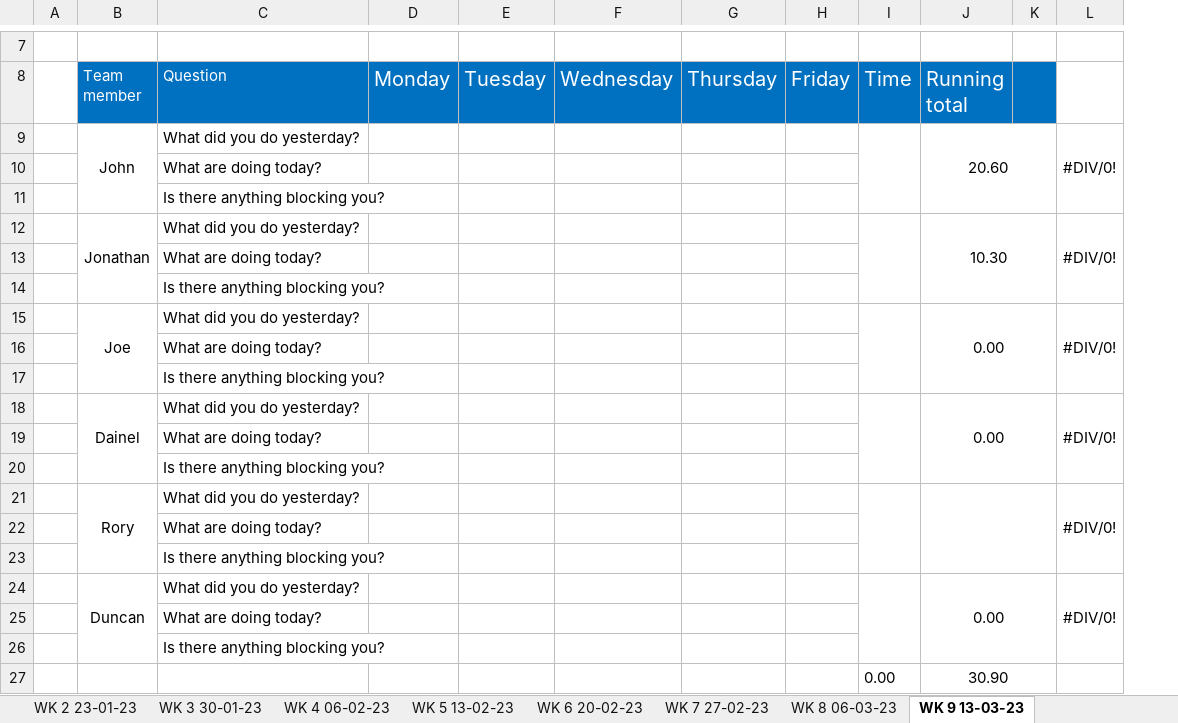
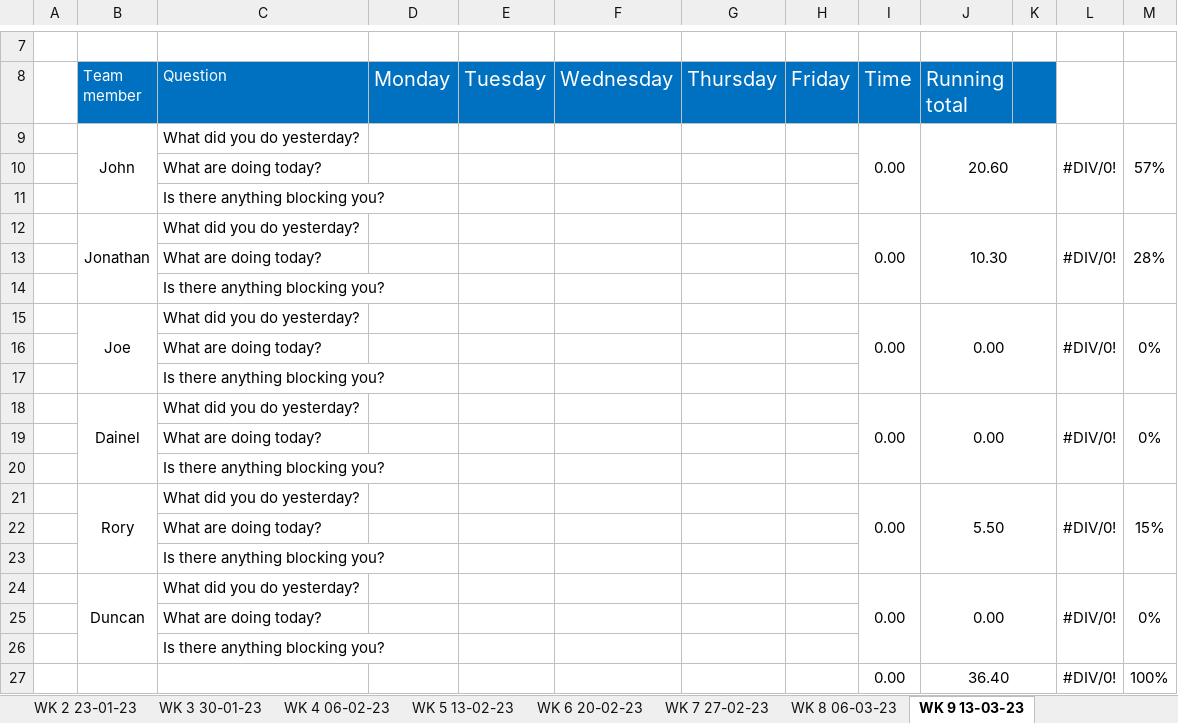
Before and after one commit to JBLACK2889/MENS-SHED-SOC09109, an Excel workbook: daily-scrum-meeting-template.xlsx, sheet WK 9 13-03-23, drawn as a sheet; only a part is shown, gaps mark what is left out; values as stored, in another font and other column widths than the file's, no borders; removed rows and columns are numbered as before the commit, all else as after; the diff names each change by its address in the sheet, - before the commit and + after, or states it on an @@ line.

```diff
--- a/daily-scrum-meeting-template.xlsx (sheet WK 9 13-03-23)
+++ b/daily-scrum-meeting-template.xlsx (sheet WK 9 13-03-23)
+column M, rows 9-24: 57% |  |  | 28% |  |  | 0% |  |  | 0% |  |  | 15% |  |  | 0%
-I9 (Time): (empty)
+I9 (Time): 0.00
-I12 (Time): (empty)
+I12 (Time): 0.00
-I15 (Time): (empty)
+I15 (Time): 0.00
-I18 (Time): (empty)
+I18 (Time): 0.00
-I21 (Time): (empty)
+I21 (Time): 0.00
-J21 (Running total): (empty)
+J21 (Running total): 5.50
-I24 (Time): (empty)
+I24 (Time): 0.00
-row 27:  |  |  |  |  |  |  |  | 0.00 | 30.90
+row 27:  |  |  |  |  |  |  |  | 0.00 | 36.40 |  | #DIV/0! | 100%
```
Also changed, not shown: sheet WK 5 13-02-23, sheet WK 8 06-03-23, sheet WK 1 16-01-23, sheet WK 7 27-02-23, sheet WK 6 20-02-23, sheet WK 2 23-01-23, 2 more sheets.
